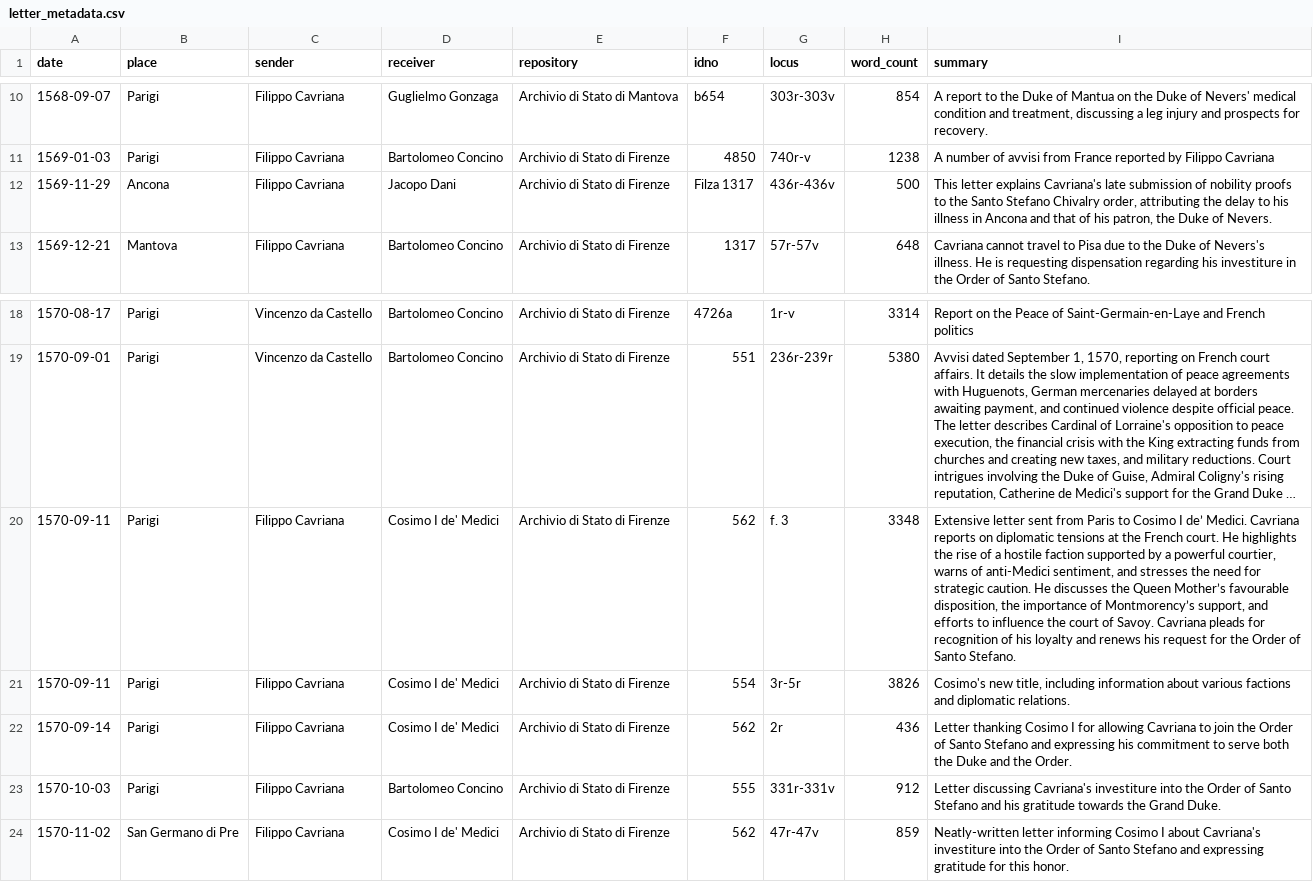
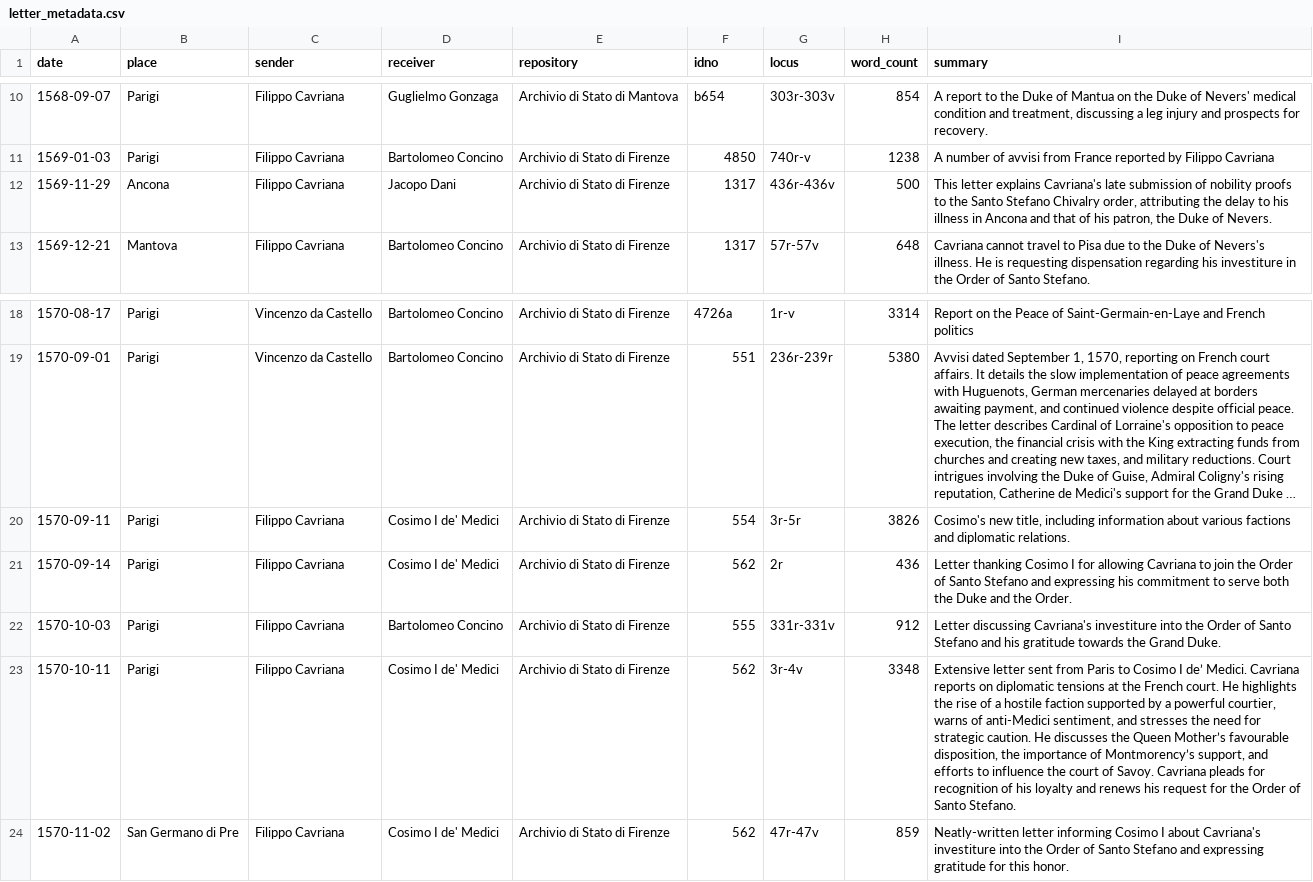
Before and after one commit to Pantagrueliste/CavrianaCorr, a CSV file: letter_metadata.csv, drawn as a sheet; only a part is shown, gaps mark what is left out; long unchanged cells end in …; removed rows and columns are numbered as before the commit, all else as after; the diff names each change by its address in the sheet, - before the commit and + after, or states it on an @@ line.

Commit message:
new csv

```diff
--- a/letter_metadata.csv
+++ b/letter_metadata.csv
-F12 (idno): Filza 1317
+F12 (idno): 1317
-row 20: 1570-09-11 | Parigi | Filippo Cavriana | Cosimo I de' Medici | Archivio di Stato di Firenze | 562 | f. 3 | 3348 | Extensive letter sent from Paris to Cosimo I de’ Medici. Cavriana reports on diplomatic tensions at the French court. He highlights the rise of a hostile faction supported by a powerful courtier, warns of anti-Medici sentiment, and stresses the need for strategic caution. He discusses the Queen Mother’s favourable disposition, the importance of Montmorency’s support, and efforts to influence the court of Savoy. Cavriana pleads for recognition of his loyalty and renews his request for the Order of Santo Stefano.
+row 23: 1570-10-11 | Parigi | Filippo Cavriana | Cosimo I de' Medici | Archivio di Stato di Firenze | 562 | 3r-4v | 3348 | Extensive letter sent from Paris to Cosimo I de’ Medici. Cavriana reports on diplomatic tensions at the French court. He highlights the rise of a hostile faction supported by a powerful courtier, warns of anti-Medici sentiment, and stresses the need for strategic caution. He discusses the Queen Mother’s favourable disposition, the importance of Montmorency’s support, and efforts to influence the court of Savoy. Cavriana pleads for recognition of his loyalty and renews his request for the Order of Santo Stefano.
```
